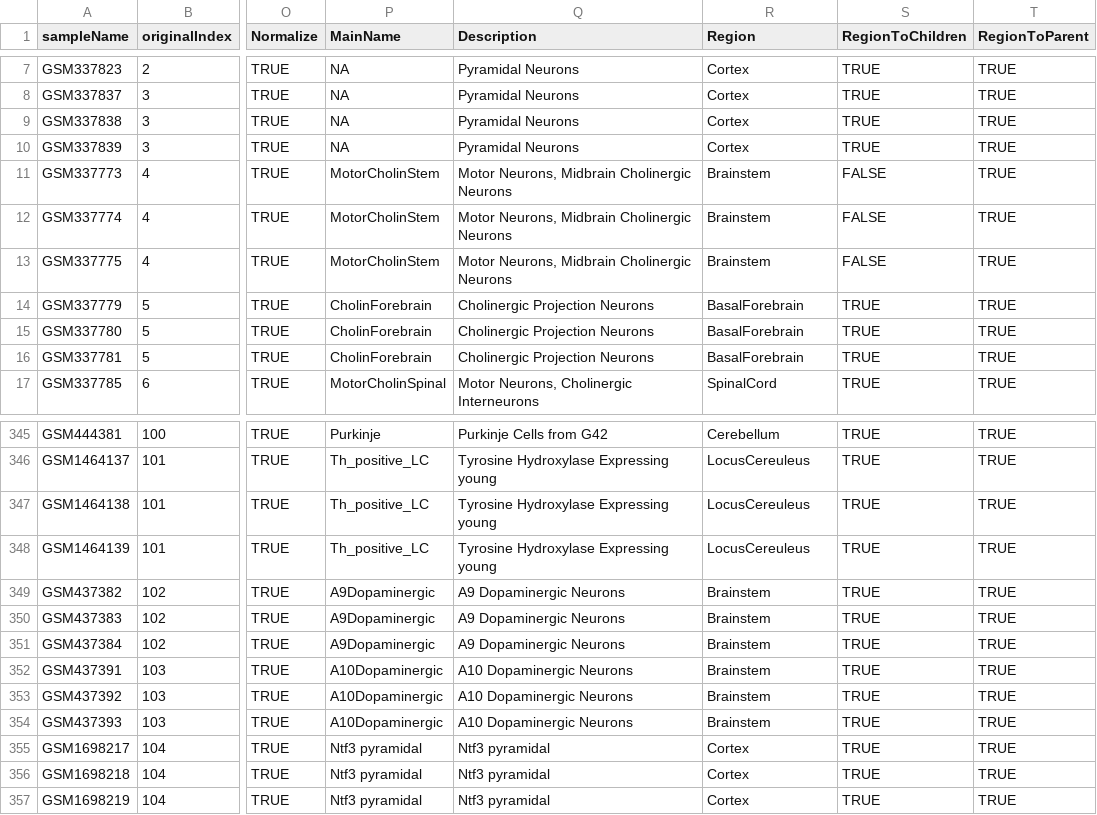
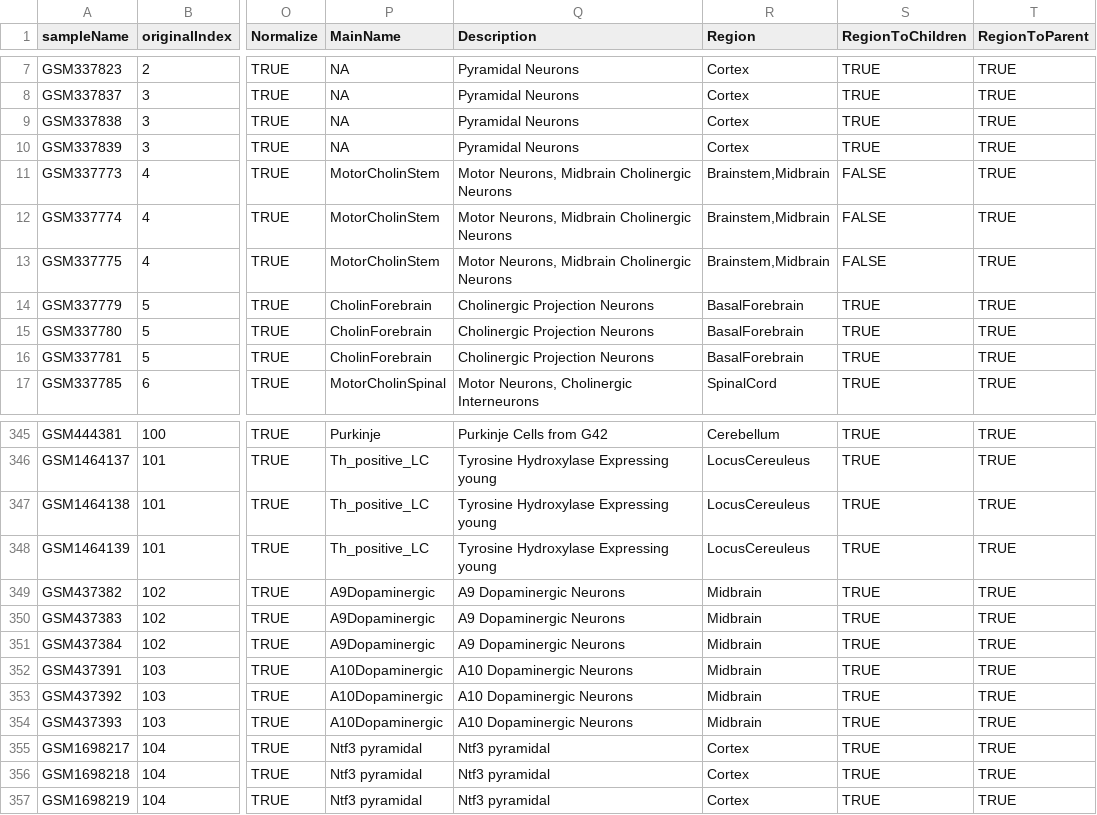
Before and after one commit to oganm/brainCellTypeSpecificGenes, a TSV file: data/meltedDesign.tsv, drawn as a sheet; only a part is shown, gaps mark what is left out; the diff names each change by its address in the sheet, - before the commit and + after, or states it on an @@ line.

Commit message:
design edits

```diff
--- a/data/meltedDesign.tsv
+++ b/data/meltedDesign.tsv
-R11:R13 (Region): Brainstem
+R11:R13 (Region): Brainstem,Midbrain
-R349:R354 (Region): Brainstem
+R349:R354 (Region): Midbrain
```
Also changed, not shown: data/Design.tsv, data/meltedDesign2.tsv.
